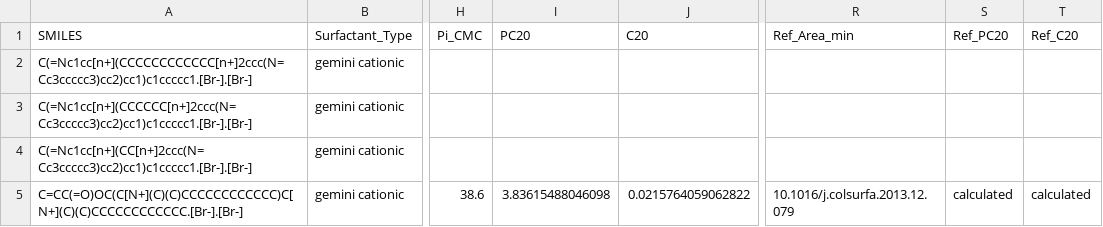
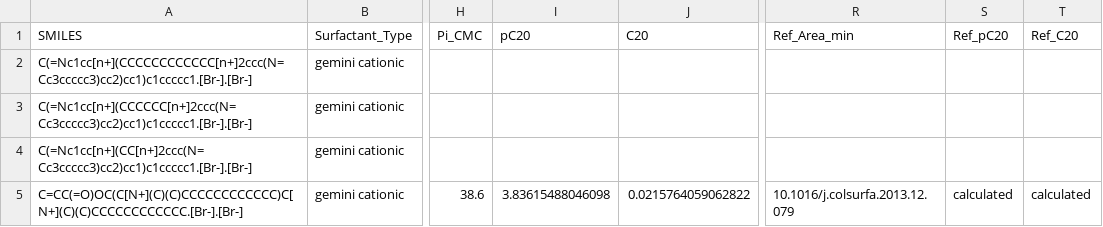
Before and after one commit to BigChemistry-RobotLab/SurfPro, a CSV file: data/surfpro_literature.csv, drawn as a sheet; only a part is shown, gaps mark what is left out; the diff names each change by its address in the sheet, - before the commit and + after, or states it on an @@ line.

```diff
--- a/data/surfpro_literature.csv
+++ b/data/surfpro_literature.csv
-I1: PC20
+I1: pC20
-S1: Ref_PC20
+S1: Ref_pC20
```
Also changed, not shown: data/surfpro_test.csv, data/surfpro_train.csv, 7 other files.
